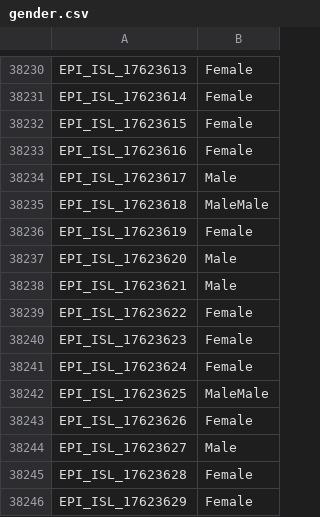
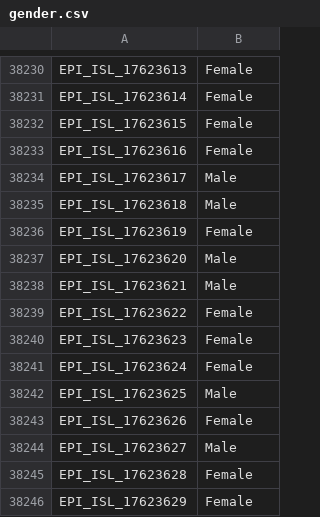
Before and after one commit to mgvi-nibm/c19-gsv, a CSV file: gender.csv, drawn as a sheet; only a part is shown, gaps mark what is left out.

Commit message:
Updated data

```diff
--- a/gender.csv
+++ b/gender.csv
@@ -38234,3 +38234,3 @@
 "EPI_ISL_17623617","Male"
-"EPI_ISL_17623618","MaleMale"
+"EPI_ISL_17623618","Male"
 "EPI_ISL_17623619","Female"
@@ -38241,3 +38241,3 @@
 "EPI_ISL_17623624","Female"
-"EPI_ISL_17623625","MaleMale"
+"EPI_ISL_17623625","Male"
 "EPI_ISL_17623626","Female"
```
